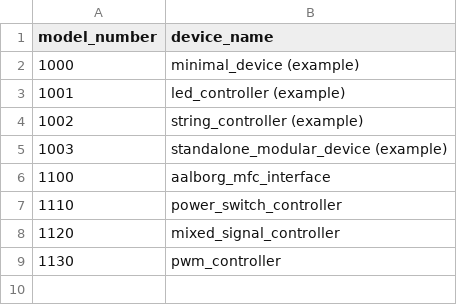
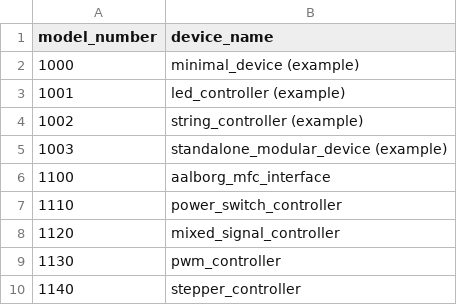
Before and after one commit to JaneliaSciComp/modular-devices, a CSV file: model_numbers.csv, drawn as a sheet.

```diff
--- a/model_numbers.csv
+++ b/model_numbers.csv
@@ -9 +9,2 @@ model_number,device_name
 1130,pwm_controller
+1140,stepper_controller
```
Also changed, not shown: 1 other file.
